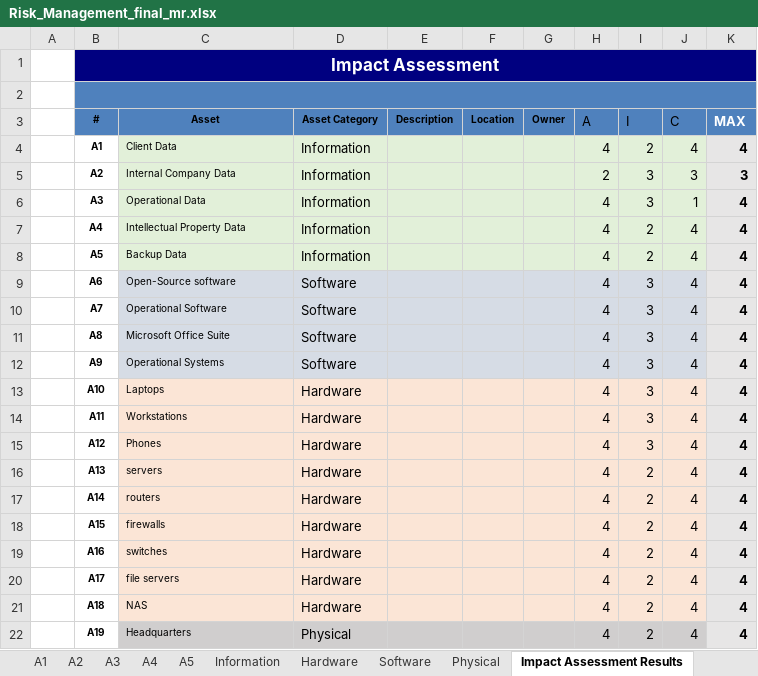
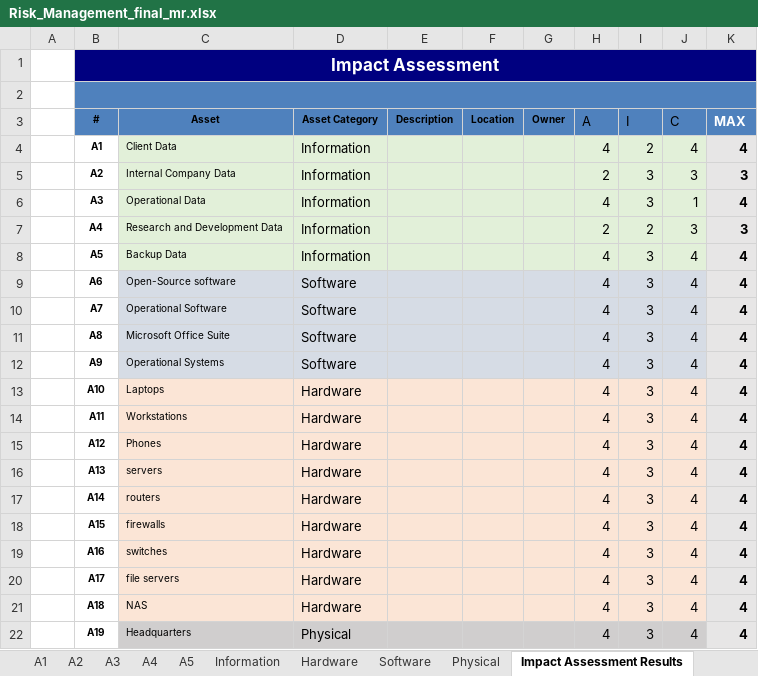
Before and after one commit to rafis-hub/info_sec_goverance, an Excel workbook: INFO_SEC_GOVERANCE/Risk_Management_final_mr.xlsx, sheet Impact Assessment Results, drawn as a sheet; values as stored, in another font and other column widths than the file's, no borders; the diff names each change by its address in the sheet, - before the commit and + after, or states it on an @@ line.

```diff
--- a/INFO_SEC_GOVERANCE/Risk_Management_final_mr.xlsx (sheet Impact Assessment Results)
+++ b/INFO_SEC_GOVERANCE/Risk_Management_final_mr.xlsx (sheet Impact Assessment Results)
-C7 (Asset): Intellectual Property Data
+C7 (Asset): Research and Development Data
-H7 (Α): 4
+H7 (Α): 2
-J7 (C): 4
+J7 (C): 3
-K7 (ΜΑΧ): 4
+K7 (ΜΑΧ): 3
-I8 (I): 2
+I8 (I): 3
-I16:I22 (I): 2
+I16:I22 (I): 3
```
Also changed, not shown: sheet Α4, sheet A5, sheet Risk Treatment Plan, sheet Threat Assessment (Info Assets), sheet Information, sheet Threat Assessment Results, 1 more sheet, formulas that keep their value, 1 other file.
